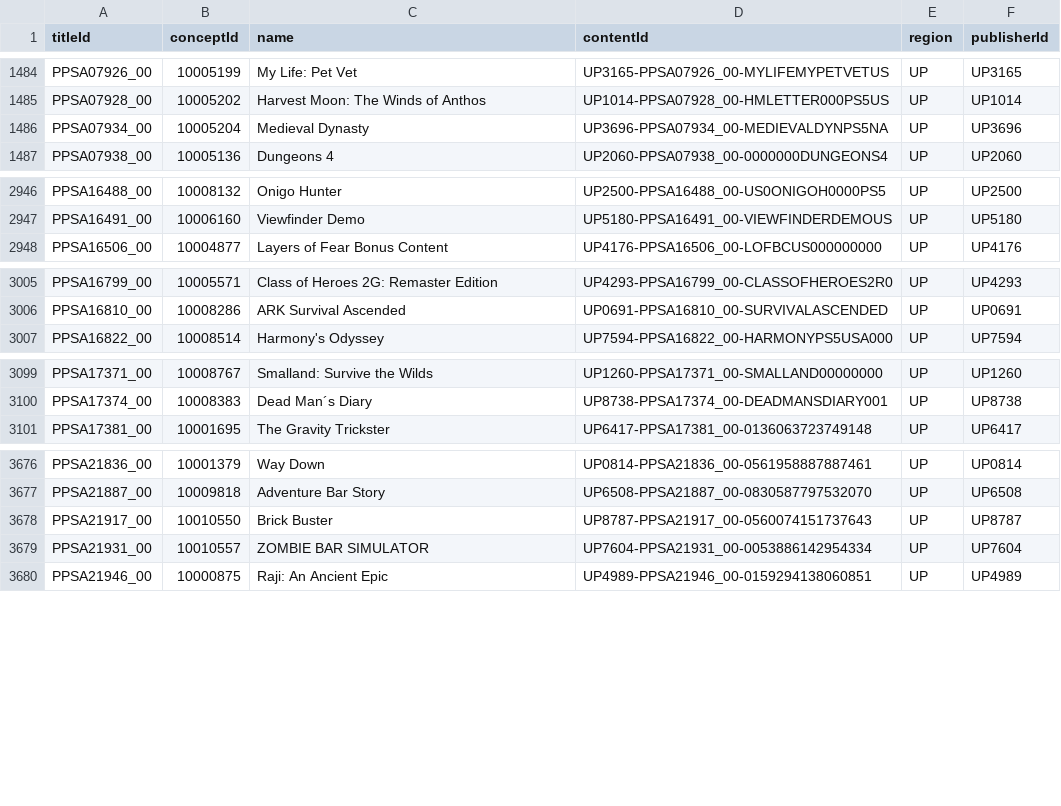
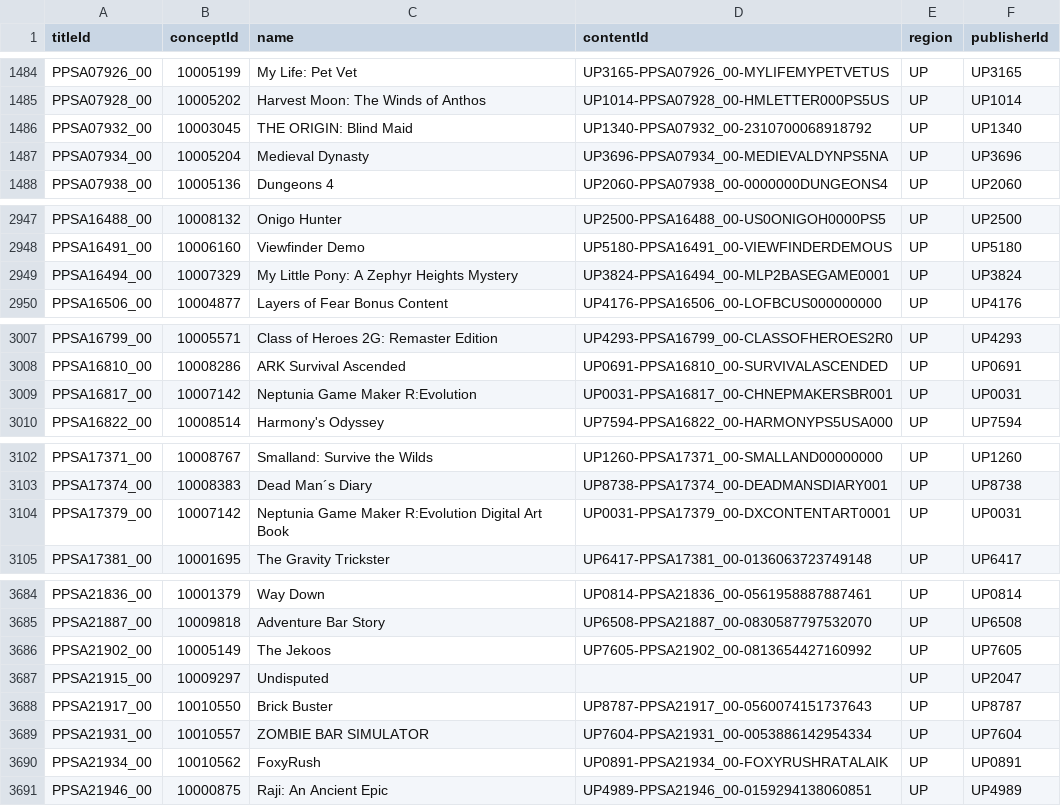
Before and after one commit to andshrew/PlayStation-Titles, a TSV file: Region/America/PS5_UP_Titles.tsv, drawn as a sheet; only a part is shown, gaps mark what is left out; the diff covers the shown part only; the diff names each change by its address in the sheet, - before the commit and + after, or states it on an @@ line.

```diff
--- a/Region/America/PS5_UP_Titles.tsv
+++ b/Region/America/PS5_UP_Titles.tsv
+row 1486: PPSA07932_00 | 10003045 | THE ORIGIN: Blind Maid | UP1340-PPSA07932_00-2310700068918792 | UP | UP1340
+row 2949: PPSA16494_00 | 10007329 | My Little Pony: A Zephyr Heights Mystery | UP3824-PPSA16494_00-MLP2BASEGAME0001 | UP | UP3824
+row 3009: PPSA16817_00 | 10007142 | Neptunia Game Maker R:Evolution | UP0031-PPSA16817_00-CHNEPMAKERSBR001 | UP | UP0031
+row 3104: PPSA17379_00 | 10007142 | Neptunia Game Maker R:Evolution Digital Art Book | UP0031-PPSA17379_00-DXCONTENTART0001 | UP | UP0031
+row 3686: PPSA21902_00 | 10005149 | The Jekoos | UP7605-PPSA21902_00-0813654427160992 | UP | UP7605
+row 3687: PPSA21915_00 | 10009297 | Undisputed |  | UP | UP2047
+row 3690: PPSA21934_00 | 10010562 | FoxyRush | UP0891-PPSA21934_00-FOXYRUSHRATALAIK | UP | UP0891
```
Also changed, not shown: 5 added rows elsewhere in this file, PS5_Titles.tsv, PS5_Titles_by_Concept.tsv, 32 other files.
